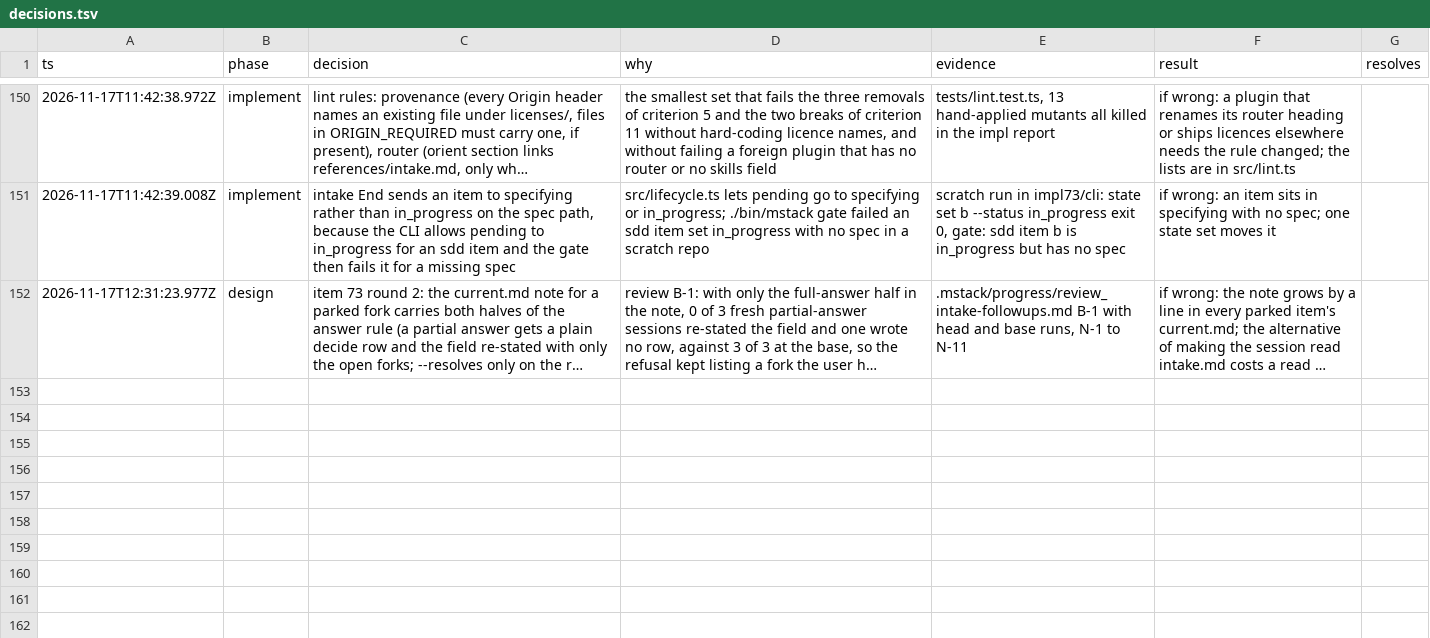
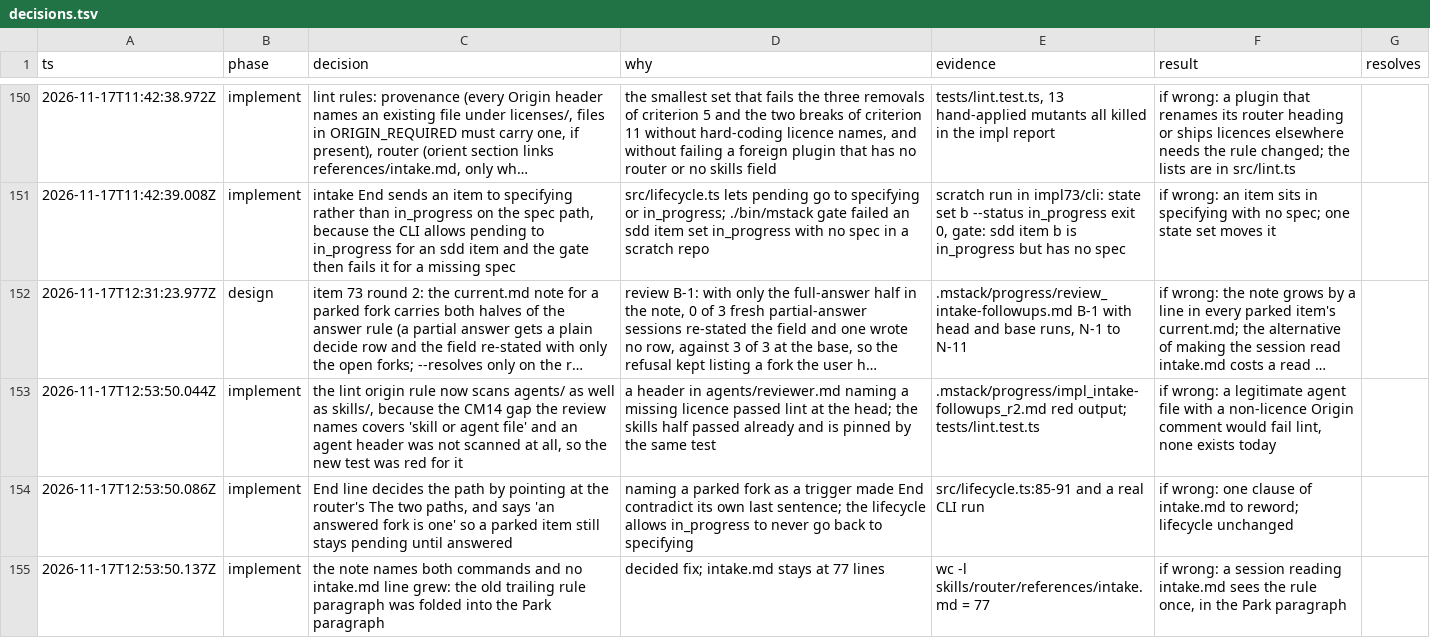
Before and after one commit to romerma/mstack, a TSV file: .mstack/decisions.tsv, drawn as a sheet; only a part is shown, gaps mark what is left out; long unchanged cells end in …; the diff names each change by its address in the sheet, - before the commit and + after, or states it on an @@ line.

Commit message:
chore: record the item 73 round 2 implementer report, decisions and ledger row

```diff
--- a/.mstack/decisions.tsv
+++ b/.mstack/decisions.tsv
+row 153: 2026-11-17T12:53:50.044Z | implement | the lint origin rule now scans agents/ as well as skills/, because the CM14 gap the review names covers 'skill or agent file' and an agent header was not scanned at all, so the new test was red for it | a header in agents/reviewer.md naming a missing licence passed lint at the head; the skills half passed already and is pinned by the same test | .mstack/progress/impl_intake-followups_r2.md red output; tests/lint.test.ts | if wrong: a legitimate agent file with a non-licence Origin comment would fail lint, none exists today
+row 154: 2026-11-17T12:53:50.086Z | implement | End line decides the path by pointing at the router's The two paths, and says 'an answered fork is one' so a parked item still stays pending until answered | naming a parked fork as a trigger made End contradict its own last sentence; the lifecycle allows in_progress to never go back to specifying | src/lifecycle.ts:85-91 and a real CLI run | if wrong: one clause of intake.md to reword; lifecycle unchanged
+row 155: 2026-11-17T12:53:50.137Z | implement | the note names both commands and no intake.md line grew: the old trailing rule paragraph was folded into the Park paragraph | decided fix; intake.md stays at 77 lines | wc -l skills/router/references/intake.md = 77 | if wrong: a session reading intake.md sees the rule once, in the Park paragraph
```
Also changed, not shown: .mstack/ledger.tsv, 1 other file.
